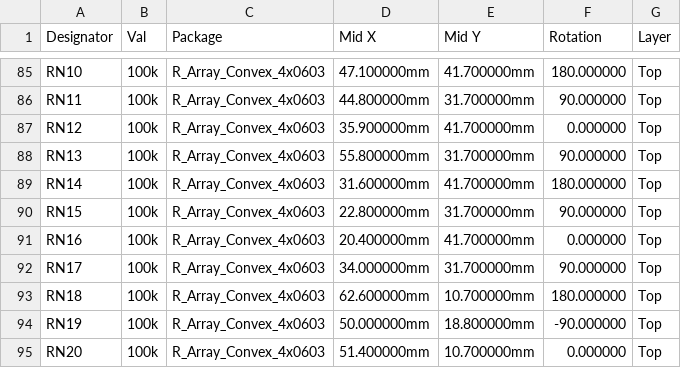
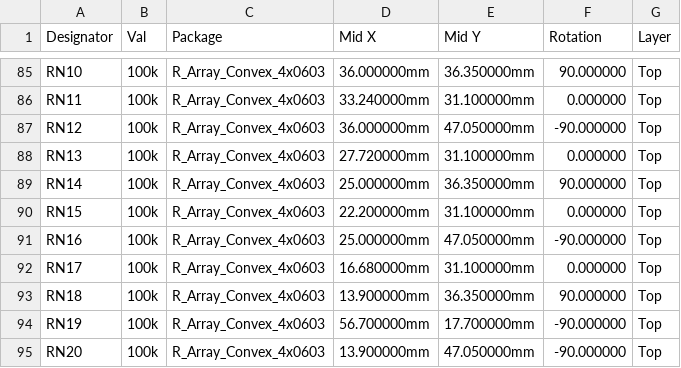
Before and after one commit to cHemingway/llm_circuitgen_tests, a CSV file: fable_5.2/production/cpl_jlcpcb.csv, drawn as a sheet; only a part is shown, gaps mark what is left out; the diff covers the shown part only; the diff names each change by its address in the sheet, - before the commit and + after, or states it on an @@ line.

```diff
--- a/fable_5.2/production/cpl_jlcpcb.csv
+++ b/fable_5.2/production/cpl_jlcpcb.csv
-D85 (Mid X): 47.100000mm
+D85 (Mid X): 36.000000mm
-E85 (Mid Y): 41.700000mm
+E85 (Mid Y): 36.350000mm
-F85 (Rotation): 180.000000
+F85 (Rotation): 90.000000
-D86 (Mid X): 44.800000mm
+D86 (Mid X): 33.240000mm
-E86 (Mid Y): 31.700000mm
+E86 (Mid Y): 31.100000mm
-F86 (Rotation): 90.000000
+F86 (Rotation): 0.000000
-D87 (Mid X): 35.900000mm
+D87 (Mid X): 36.000000mm
-E87 (Mid Y): 41.700000mm
+E87 (Mid Y): 47.050000mm
-F87 (Rotation): 0.000000
+F87 (Rotation): -90.000000
-D88 (Mid X): 55.800000mm
+D88 (Mid X): 27.720000mm
-E88 (Mid Y): 31.700000mm
+E88 (Mid Y): 31.100000mm
-F88 (Rotation): 90.000000
+F88 (Rotation): 0.000000
-D89 (Mid X): 31.600000mm
+D89 (Mid X): 25.000000mm
-E89 (Mid Y): 41.700000mm
+E89 (Mid Y): 36.350000mm
-F89 (Rotation): 180.000000
+F89 (Rotation): 90.000000
-D90 (Mid X): 22.800000mm
+D90 (Mid X): 22.200000mm
-E90 (Mid Y): 31.700000mm
+E90 (Mid Y): 31.100000mm
-F90 (Rotation): 90.000000
+F90 (Rotation): 0.000000
-D91 (Mid X): 20.400000mm
+D91 (Mid X): 25.000000mm
-E91 (Mid Y): 41.700000mm
+E91 (Mid Y): 47.050000mm
-F91 (Rotation): 0.000000
+F91 (Rotation): -90.000000
-D92 (Mid X): 34.000000mm
+D92 (Mid X): 16.680000mm
-E92 (Mid Y): 31.700000mm
+E92 (Mid Y): 31.100000mm
-F92 (Rotation): 90.000000
+F92 (Rotation): 0.000000
-D93 (Mid X): 62.600000mm
+D93 (Mid X): 13.900000mm
-E93 (Mid Y): 10.700000mm
+E93 (Mid Y): 36.350000mm
-F93 (Rotation): 180.000000
+F93 (Rotation): 90.000000
-D94 (Mid X): 50.000000mm
+D94 (Mid X): 56.700000mm
-E94 (Mid Y): 18.800000mm
+E94 (Mid Y): 17.700000mm
-D95 (Mid X): 51.400000mm
+D95 (Mid X): 13.900000mm
-E95 (Mid Y): 10.700000mm
+E95 (Mid Y): 47.050000mm
-F95 (Rotation): 0.000000
+F95 (Rotation): -90.000000
```
Also changed, not shown: 71 edited cells elsewhere in this file, 42 other files.
